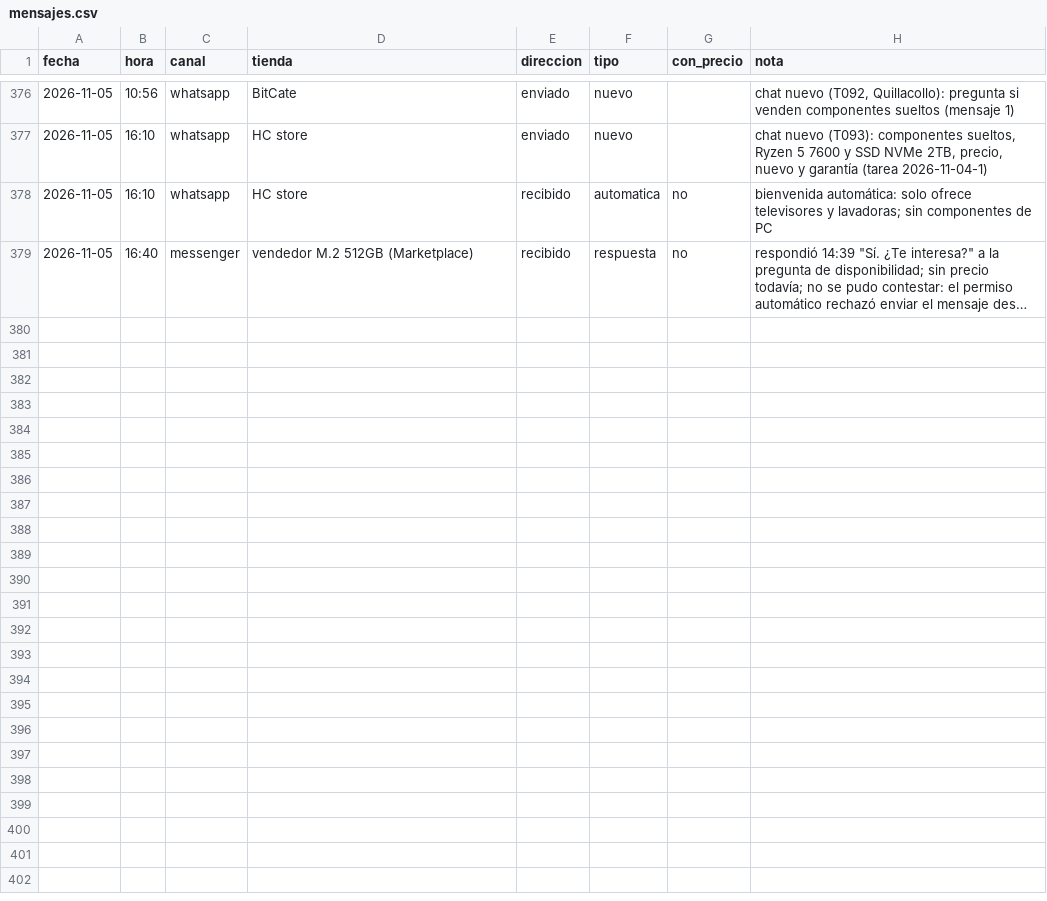
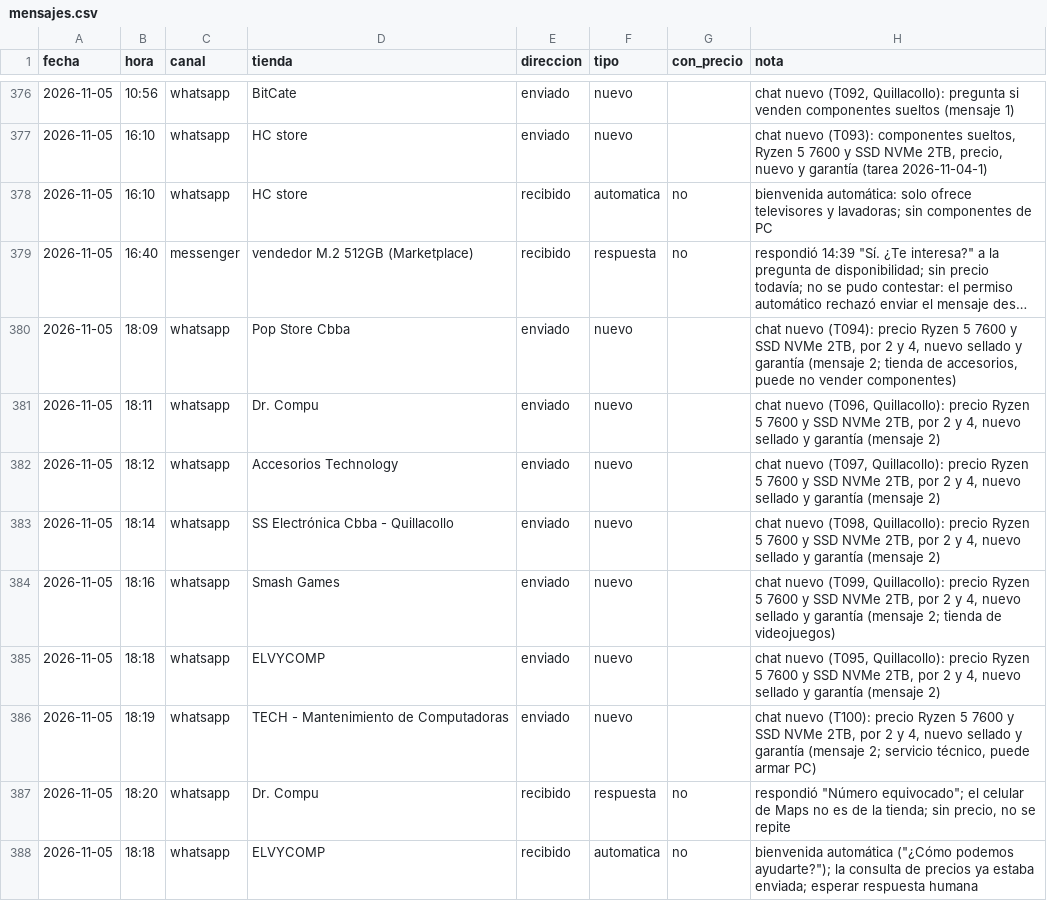
Before and after one commit to Santi491/Claude-, a CSV file: mensajes.csv, drawn as a sheet; only a part is shown, gaps mark what is left out; long unchanged cells end in …; the diff names each change by its address in the sheet, - before the commit and + after, or states it on an @@ line.

```diff
--- a/mensajes.csv
+++ b/mensajes.csv
+row 380: 2026-11-05 | 18:09 | whatsapp | Pop Store Cbba | enviado | nuevo |  | chat nuevo (T094): precio Ryzen 5 7600 y SSD NVMe 2TB, por 2 y 4, nuevo sellado y garantía (mensaje 2; tienda de accesorios, puede no vender componentes)
+row 381: 2026-11-05 | 18:11 | whatsapp | Dr. Compu | enviado | nuevo |  | chat nuevo (T096, Quillacollo): precio Ryzen 5 7600 y SSD NVMe 2TB, por 2 y 4, nuevo sellado y garantía (mensaje 2)
+row 382: 2026-11-05 | 18:12 | whatsapp | Accesorios Technology | enviado | nuevo |  | chat nuevo (T097, Quillacollo): precio Ryzen 5 7600 y SSD NVMe 2TB, por 2 y 4, nuevo sellado y garantía (mensaje 2)
+row 383: 2026-11-05 | 18:14 | whatsapp | SS Electrónica Cbba - Quillacollo | enviado | nuevo |  | chat nuevo (T098, Quillacollo): precio Ryzen 5 7600 y SSD NVMe 2TB, por 2 y 4, nuevo sellado y garantía (mensaje 2)
+row 384: 2026-11-05 | 18:16 | whatsapp | Smash Games | enviado | nuevo |  | chat nuevo (T099, Quillacollo): precio Ryzen 5 7600 y SSD NVMe 2TB, por 2 y 4, nuevo sellado y garantía (mensaje 2; tienda de videojuegos)
+row 385: 2026-11-05 | 18:18 | whatsapp | ELVYCOMP | enviado | nuevo |  | chat nuevo (T095, Quillacollo): precio Ryzen 5 7600 y SSD NVMe 2TB, por 2 y 4, nuevo sellado y garantía (mensaje 2)
+row 386: 2026-11-05 | 18:19 | whatsapp | TECH - Mantenimiento de Computadoras | enviado | nuevo |  | chat nuevo (T100): precio Ryzen 5 7600 y SSD NVMe 2TB, por 2 y 4, nuevo sellado y garantía (mensaje 2; servicio técnico, puede armar PC)
+row 387: 2026-11-05 | 18:20 | whatsapp | Dr. Compu | recibido | respuesta | no | respondió "Número equivocado"; el celular de Maps no es de la tienda; sin precio, no se repite
+row 388: 2026-11-05 | 18:18 | whatsapp | ELVYCOMP | recibido | automatica | no | bienvenida automática ("¿Cómo podemos ayudarte?"); la consulta de precios ya estaba enviada; esperar respuesta humana
```
Also changed, not shown: actividad.csv, metricas.csv, 4 other files.
